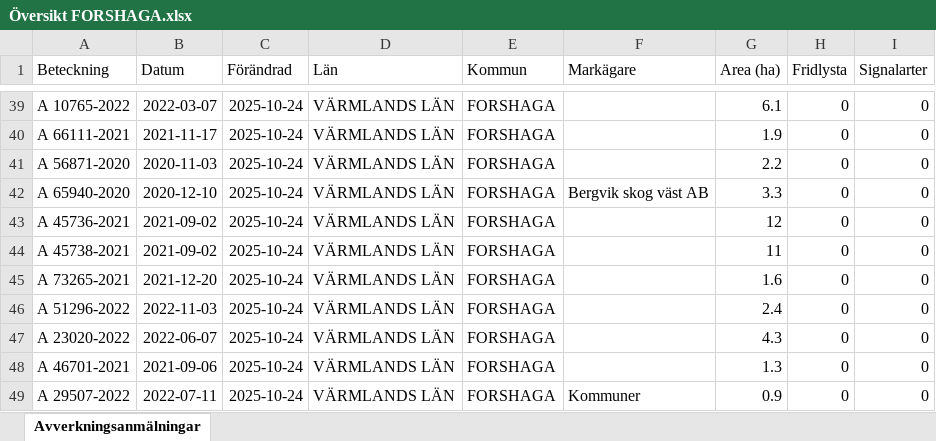
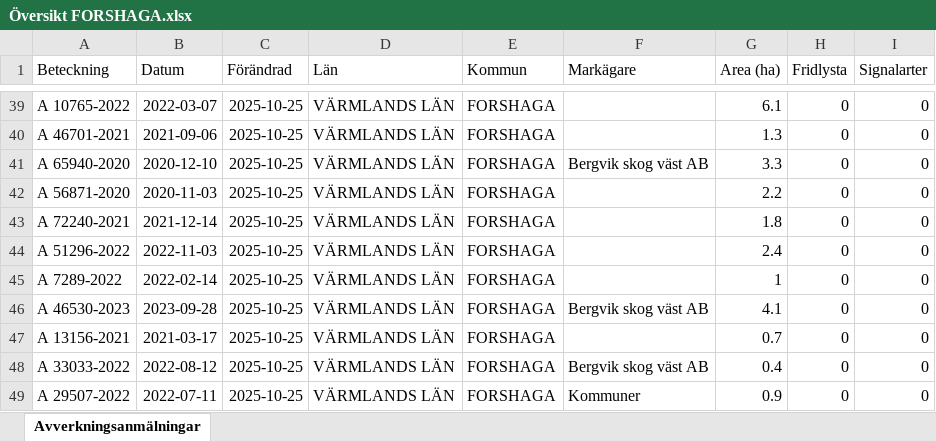
Before and after one commit to klasma/Logging_1763, an Excel workbook: Översikt FORSHAGA.xlsx, sheet Avverkningsanmälningar, drawn as a sheet; only a part is shown, gaps mark what is left out; values as stored, in another font and other column widths than the file's, no borders; the diff covers the shown part only; the diff names each change by its address in the sheet, - before the commit and + after, or states it on an @@ line.

```diff
--- a/Översikt FORSHAGA.xlsx (sheet Avverkningsanmälningar)
+++ b/Översikt FORSHAGA.xlsx (sheet Avverkningsanmälningar)
-C39:C49 (Förändrad): 2025-10-24
+C39:C49 (Förändrad): 2025-10-25
-A40 (Beteckning): A 66111-2021
+A40 (Beteckning): A 46701-2021
-B40 (Datum): 2021-11-17
+B40 (Datum): 2021-09-06
-G40 (Area (ha)): 1.9
+G40 (Area (ha)): 1.3
-A41 (Beteckning): A 56871-2020
+A41 (Beteckning): A 65940-2020
-B41 (Datum): 2020-11-03
+B41 (Datum): 2020-12-10
-F41 (Markägare): (empty)
+F41 (Markägare): Bergvik skog väst AB
-G41 (Area (ha)): 2.2
+G41 (Area (ha)): 3.3
-A42 (Beteckning): A 65940-2020
+A42 (Beteckning): A 56871-2020
-B42 (Datum): 2020-12-10
+B42 (Datum): 2020-11-03
-F42 (Markägare): Bergvik skog väst AB
+F42 (Markägare): (empty)
-G42 (Area (ha)): 3.3
+G42 (Area (ha)): 2.2
-A43 (Beteckning): A 45736-2021
+A43 (Beteckning): A 72240-2021
-B43 (Datum): 2021-09-02
+B43 (Datum): 2021-12-14
-G43 (Area (ha)): 12
+G43 (Area (ha)): 1.8
-A44 (Beteckning): A 45738-2021
+A44 (Beteckning): A 51296-2022
-B44 (Datum): 2021-09-02
+B44 (Datum): 2022-11-03
-G44 (Area (ha)): 11
+G44 (Area (ha)): 2.4
-A45 (Beteckning): A 73265-2021
+A45 (Beteckning): A 7289-2022
-B45 (Datum): 2021-12-20
+B45 (Datum): 2022-02-14
-G45 (Area (ha)): 1.6
+G45 (Area (ha)): 1
-A46 (Beteckning): A 51296-2022
+A46 (Beteckning): A 46530-2023
-B46 (Datum): 2022-11-03
+B46 (Datum): 2023-09-28
-F46 (Markägare): (empty)
+F46 (Markägare): Bergvik skog väst AB
-G46 (Area (ha)): 2.4
+G46 (Area (ha)): 4.1
-A47 (Beteckning): A 23020-2022
+A47 (Beteckning): A 13156-2021
-B47 (Datum): 2022-06-07
+B47 (Datum): 2021-03-17
-G47 (Area (ha)): 4.3
+G47 (Area (ha)): 0.7
-A48 (Beteckning): A 46701-2021
+A48 (Beteckning): A 33033-2022
-B48 (Datum): 2021-09-06
+B48 (Datum): 2022-08-12
-F48 (Markägare): (empty)
+F48 (Markägare): Bergvik skog väst AB
-G48 (Area (ha)): 1.3
+G48 (Area (ha)): 0.4
```
Also changed, not shown: 1068 edited cells elsewhere in this sheet, artfynd/A 14114-2022 artfynd.xlsx, artfynd/A 35334-2024 artfynd.xlsx, 57 other files.
